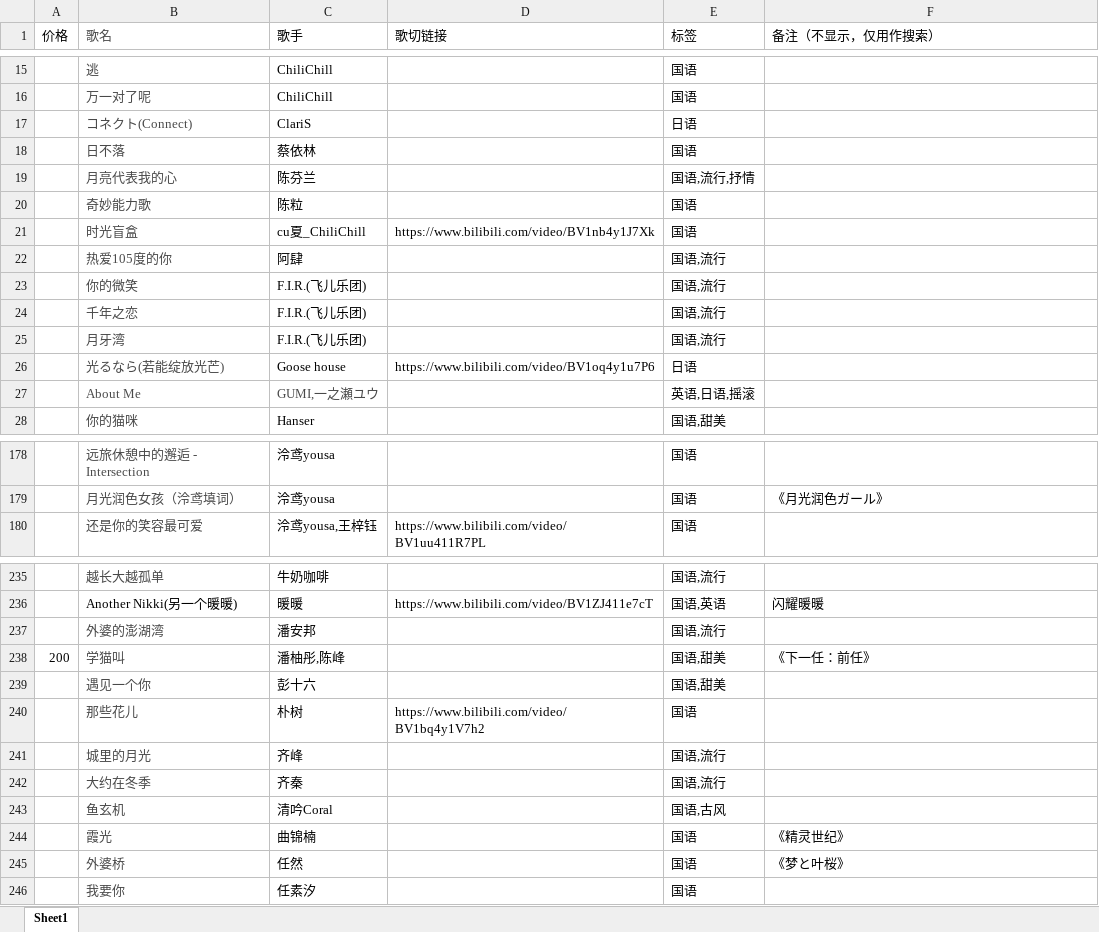
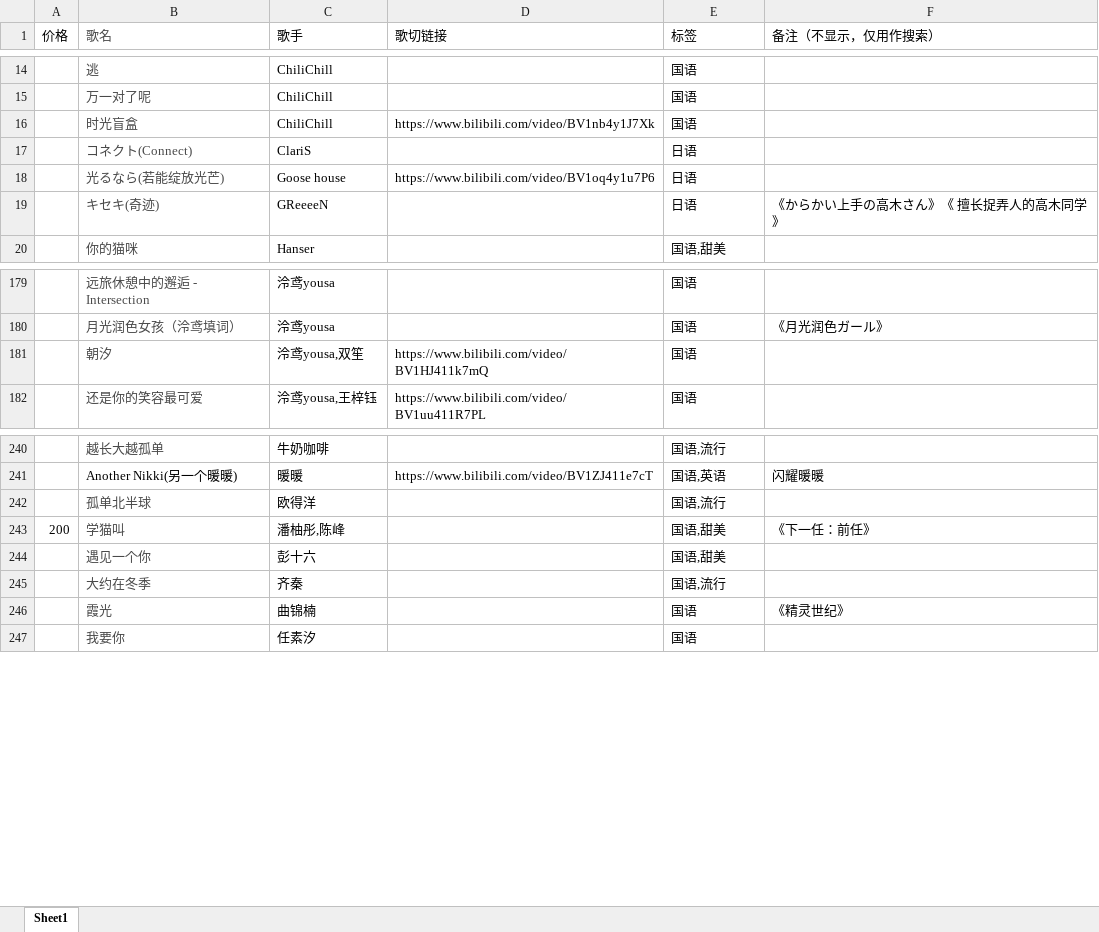
Before and after one commit to Jeffz615/v-song-list, an Excel workbook: 幽灵歌单整理.xlsx, sheet Sheet1, drawn as a sheet; only a part is shown, gaps mark what is left out; values as stored, in another font and other column widths than the file's, no borders; removed rows and columns are numbered as before the commit, all else as after; the diff covers the shown part only; the diff names each change by its address in the sheet, - before the commit and + after, or states it on an @@ line.

```diff
--- a/幽灵歌单整理.xlsx (sheet Sheet1)
+++ b/幽灵歌单整理.xlsx (sheet Sheet1)
+row 16:  | 时光盲盒 | ChiliChill | https://www.bilibili.com/video/BV1nb4y1J7Xk | 国语
@@ row 18 moved to row 55: 日不落 @@
-row 19:  | 月亮代表我的心 | 陈芬兰 |  | 国语,流行,抒情
@@ row 20 moved to row 62: 奇妙能力歌 @@
-row 21:  | 时光盲盒 | cu夏_ChiliChill | https://www.bilibili.com/video/BV1nb4y1J7Xk | 国语
@@ row 22 moved to row 96: 热爱105度的你 @@
@@ row 23 moved to row 98: 你的微笑 @@
@@ row 24 moved to row 99: 千年之恋 @@
@@ row 25 moved to row 100: 月牙湾 @@
@@ row 27 moved to row 115: About Me @@
+row 19:  | キセキ(奇迹) | GReeeeN |  | 日语 | 《からかい上手の高木さん》《 擅长捉弄人的高木同学》
+row 181:  | 朝汐 | 泠鸢yousa,双笙 | https://www.bilibili.com/video/BV1HJ411k7mQ | 国语
-row 237:  | 外婆的澎湖湾 | 潘安邦 |  | 国语,流行
+row 242:  | 孤单北半球 | 欧得洋 |  | 国语,流行
-row 240:  | 那些花儿 | 朴树 | https://www.bilibili.com/video/BV1bq4y1V7h2 | 国语
-row 241:  | 城里的月光 | 齐峰 |  | 国语,流行
-row 243:  | 鱼玄机 | 清吟Coral |  | 国语,古风
-row 245:  | 外婆桥 | 任然 |  | 国语 | 《梦と叶桜》
```
Also changed, not shown: 14 added rows, 12 removed rows and 2 edited cells elsewhere in this sheet, 1 other file.
